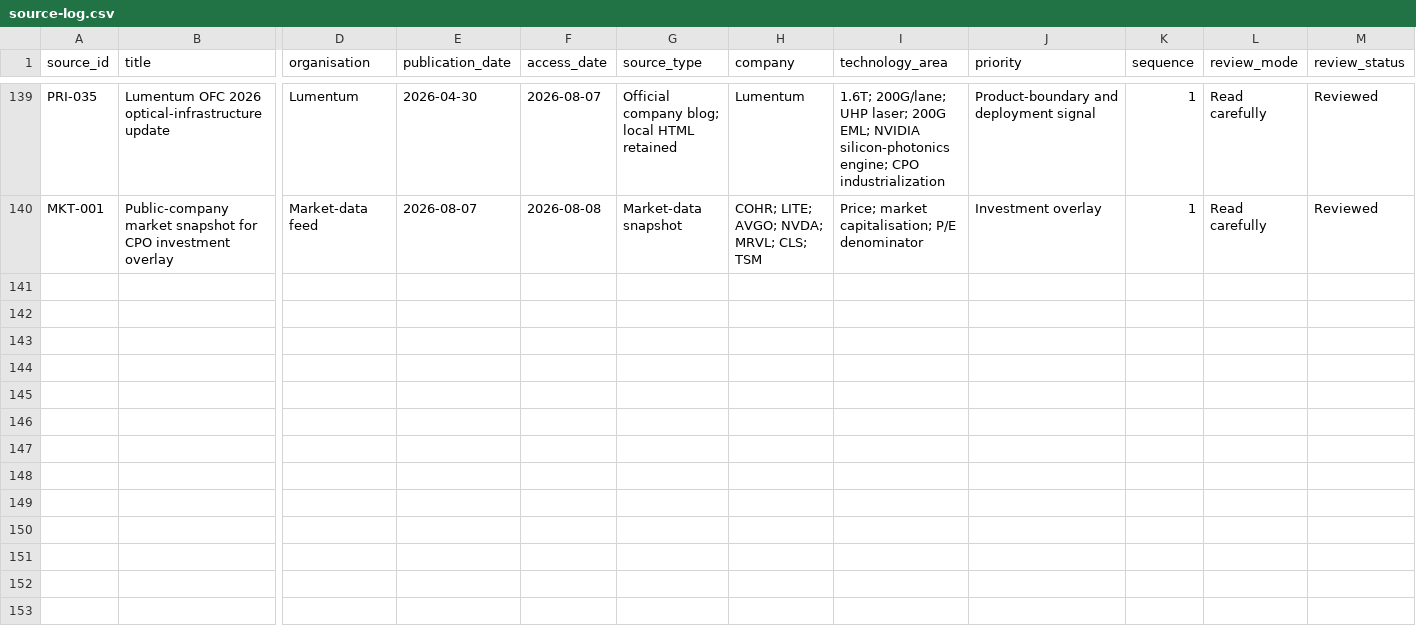
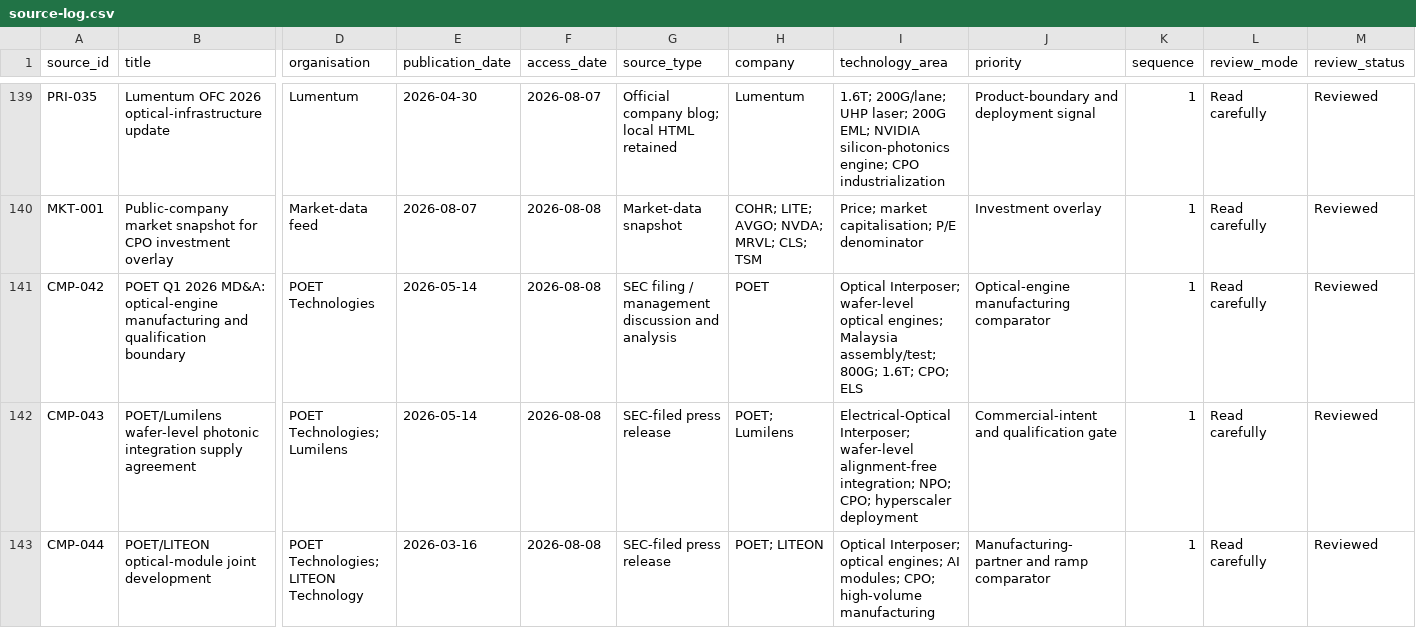
Before and after one commit to Nur-Alp/cpo-research-private, a CSV file: 01-sources/source-log.csv, drawn as a sheet; only a part is shown, gaps mark what is left out; rows hold the shown columns only; the diff names each change by its address in the sheet, - before the commit and + after, or states it on an @@ line.

```diff
--- a/01-sources/source-log.csv
+++ b/01-sources/source-log.csv
+row 141: CMP-042 | POET Q1 2026 MD&A: optical-engine manufacturing and qualification boundary | POET Technologies | 2026-05-14 | 2026-08-08 | SEC filing / management discussion and analysis | POET | Optical Interposer; wafer-level optical engines; Malaysia assembly/test; 800G; 1.6T; CPO; ELS | Optical-engine manufacturing comparator | 1 | Read carefully | Reviewed
+row 142: CMP-043 | POET/Lumilens wafer-level photonic integration supply agreement | POET Technologies; Lumilens | 2026-05-14 | 2026-08-08 | SEC-filed press release | POET; Lumilens | Electrical-Optical Interposer; wafer-level alignment-free integration; NPO; CPO; hyperscaler deployment | Commercial-intent and qualification gate | 1 | Read carefully | Reviewed
+row 143: CMP-044 | POET/LITEON optical-module joint development | POET Technologies; LITEON Technology | 2026-03-16 | 2026-08-08 | SEC-filed press release | POET; LITEON | Optical Interposer; optical engines; AI modules; CPO; high-volume manufacturing | Manufacturing-partner and ramp comparator | 1 | Read carefully | Reviewed
```
Also changed, not shown: 01-sources/claim-ledger.csv, 12 other files.
